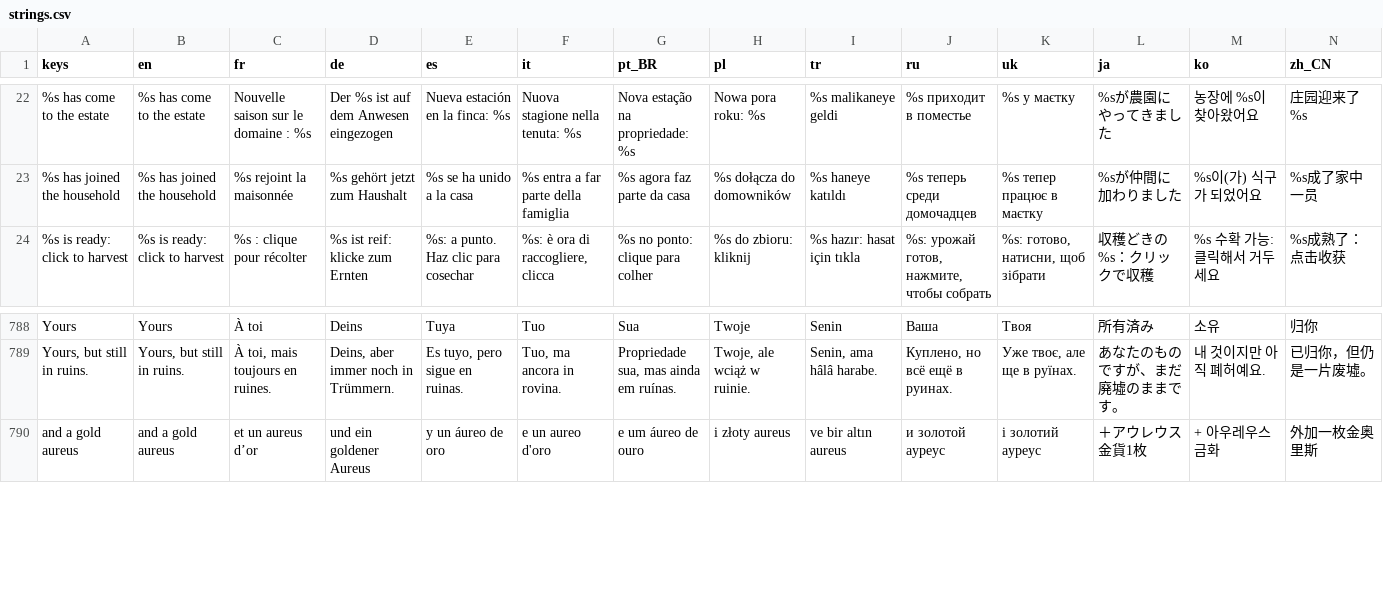
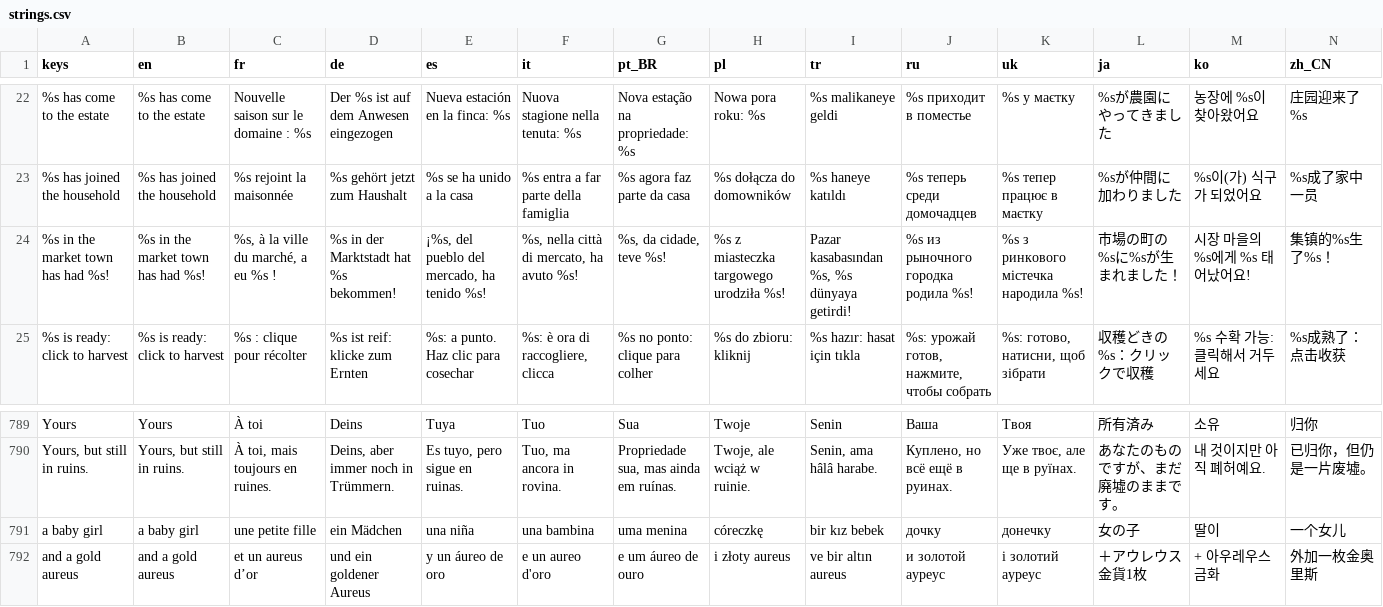
Before and after one commit to Evan260/farmus-maximus, a CSV file: game/translations/strings.csv, drawn as a sheet; only a part is shown, gaps mark what is left out; rows hold the shown columns only; the diff names each change by its address in the sheet, - before the commit and + after, or states it on an @@ line.

Commit message:
Take Mosaicus Maximus's string tools, and translate the market town's birth news

```diff
--- a/game/translations/strings.csv
+++ b/game/translations/strings.csv
+row 24: %s in the market town has had %s! | %s in the market town has had %s! | %s, à la ville du marché, a eu %s ! | %s in der Marktstadt hat %s bekommen! | ¡%s, del pueblo del mercado, ha tenido %s! | %s, nella città di mercato, ha avuto %s! | %s, da cidade, teve %s! | %s z miasteczka targowego urodziła %s! | Pazar kasabasından %s, %s dünyaya getirdi! | %s из рыночного городка родила %s! | %s з ринкового містечка народила %s! | 市場の町の%sに%sが生まれました！ | 시장 마을의 %s에게 %s 태어났어요! | 集镇的%s生了%s！
+row 791: a baby girl | a baby girl | une petite fille | ein Mädchen | una niña | una bambina | uma menina | córeczkę | bir kız bebek | дочку | донечку | 女の子 | 딸이 | 一个女儿
```
Also changed, not shown: 18 other files.
